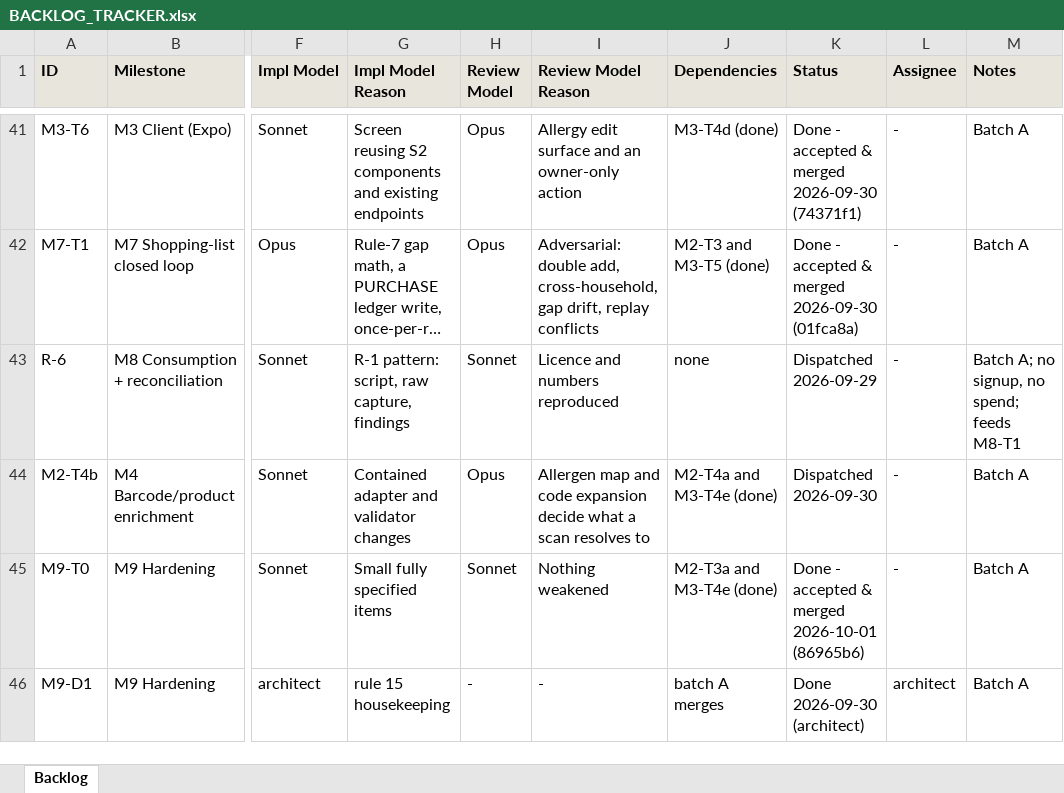
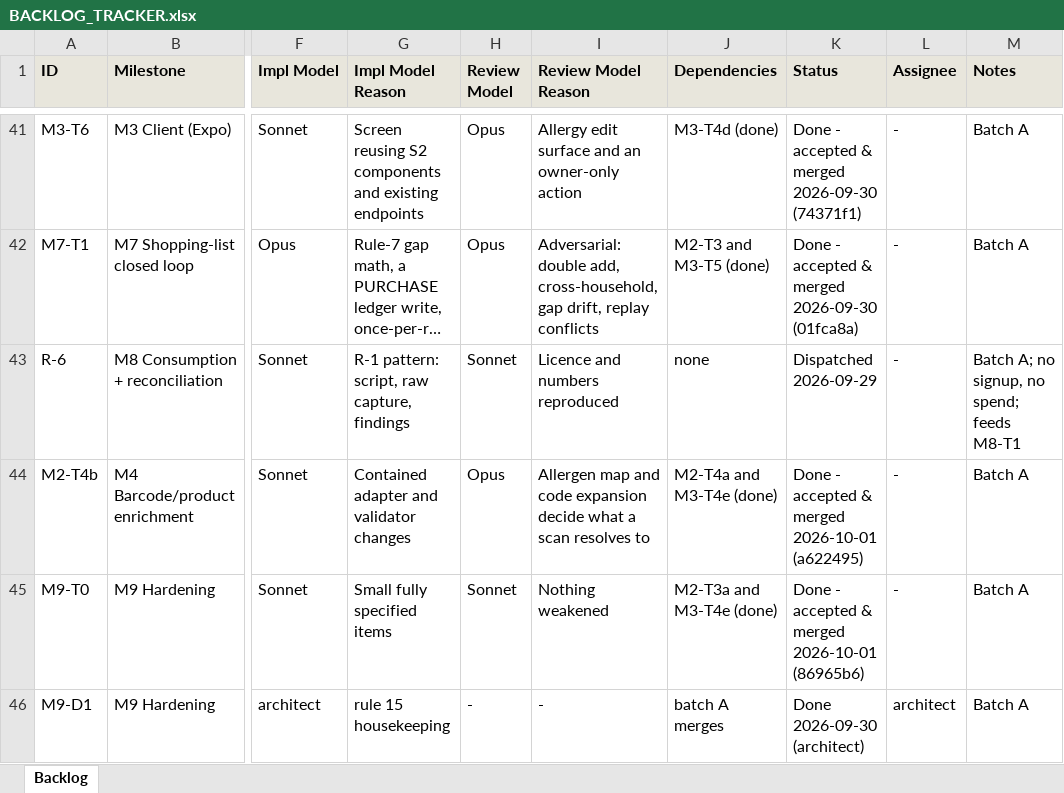
Before and after one commit to saengsawat/Smart-Kitchen, an Excel workbook: BACKLOG_TRACKER.xlsx, sheet Backlog, drawn as a sheet; only a part is shown, gaps mark what is left out; long unchanged cells end in …; values as stored, in another font and other column widths than the file's, no borders; the diff names each change by its address in the sheet, - before the commit and + after, or states it on an @@ line.

```diff
--- a/BACKLOG_TRACKER.xlsx (sheet Backlog)
+++ b/BACKLOG_TRACKER.xlsx (sheet Backlog)
-K44 (Status): Dispatched 2026-09-30
+K44 (Status): Done - accepted & merged 2026-10-01 (a622495)
```
Also changed, not shown: 6 other files.
